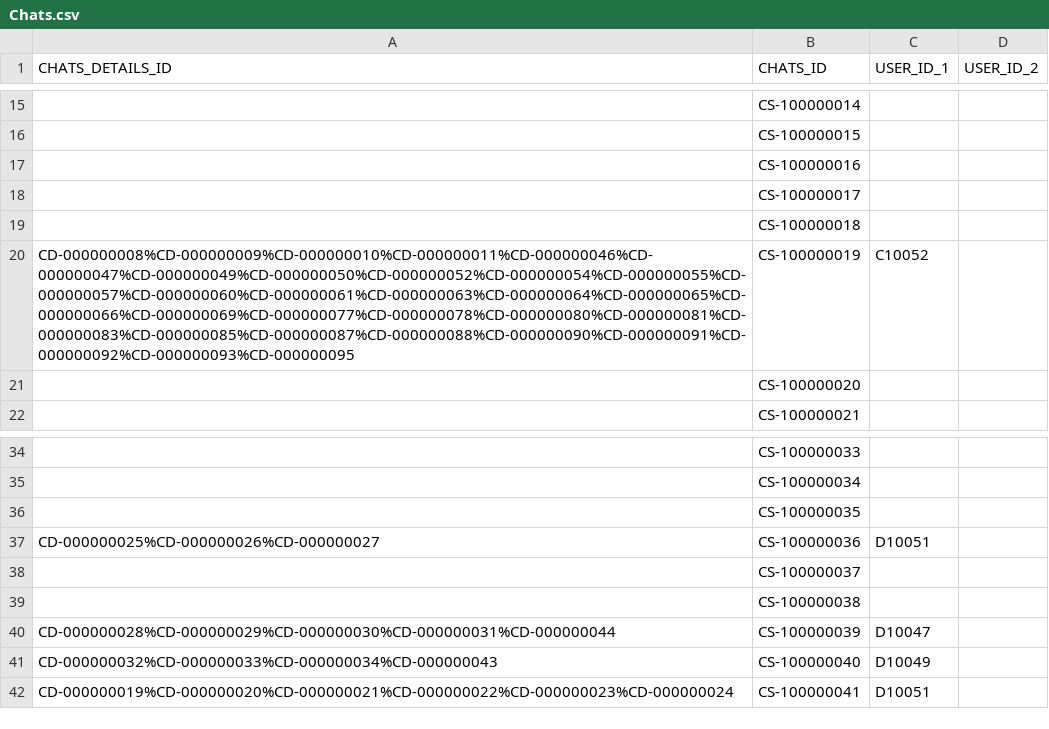
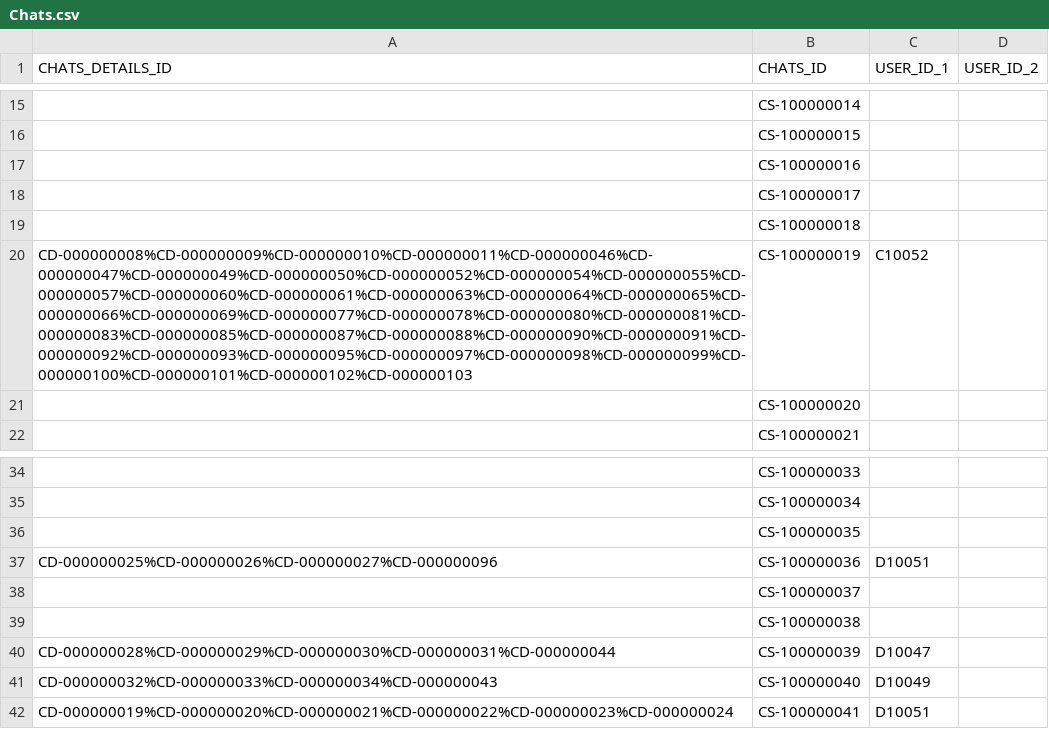
Before and after one commit to sejarasakura/DSA-Group-3-Assignment, a CSV file: WebApplication/data/Chats.csv, drawn as a sheet; only a part is shown, gaps mark what is left out; the diff names each change by its address in the sheet, - before the commit and + after, or states it on an @@ line.

```diff
--- a/WebApplication/data/Chats.csv
+++ b/WebApplication/data/Chats.csv
-A20 (CHATS_DETAILS_ID): CD-000000008%CD-000000009%CD-000000010%CD-000000011%CD-000000046%CD-000000047%CD-000000049%CD-000000050%CD-000000052%CD-000000054%CD-000000055%CD-000000057%CD-000000060%CD-000000061%CD-000000063%CD-000000064%CD-000000065%CD-000000066%CD-000000069%CD-000000077%CD-000000078%CD-000000080%CD-000000081%CD-000000083%CD-000000085%CD-000000087%CD-000000088%CD-000000090%CD-000000091%CD-000000092%CD-000000093%CD-000000095
+A20 (CHATS_DETAILS_ID): CD-000000008%CD-000000009%CD-000000010%CD-000000011%CD-000000046%CD-000000047%CD-000000049%CD-000000050%CD-000000052%CD-000000054%CD-000000055%CD-000000057%CD-000000060%CD-000000061%CD-000000063%CD-000000064%CD-000000065%CD-000000066%CD-000000069%CD-000000077%CD-000000078%CD-000000080%CD-000000081%CD-000000083%CD-000000085%CD-000000087%CD-000000088%CD-000000090%CD-000000091%CD-000000092%CD-000000093%CD-000000095%CD-000000097%CD-000000098%CD-000000099%CD-000000100%CD-000000101%CD-000000102%CD-000000103
-A37 (CHATS_DETAILS_ID): CD-000000025%CD-000000026%CD-000000027
+A37 (CHATS_DETAILS_ID): CD-000000025%CD-000000026%CD-000000027%CD-000000096
```
Also changed, not shown: WebApplication/data/Booking.csv, WebApplication/data/Chat.csv, 21 other files.
